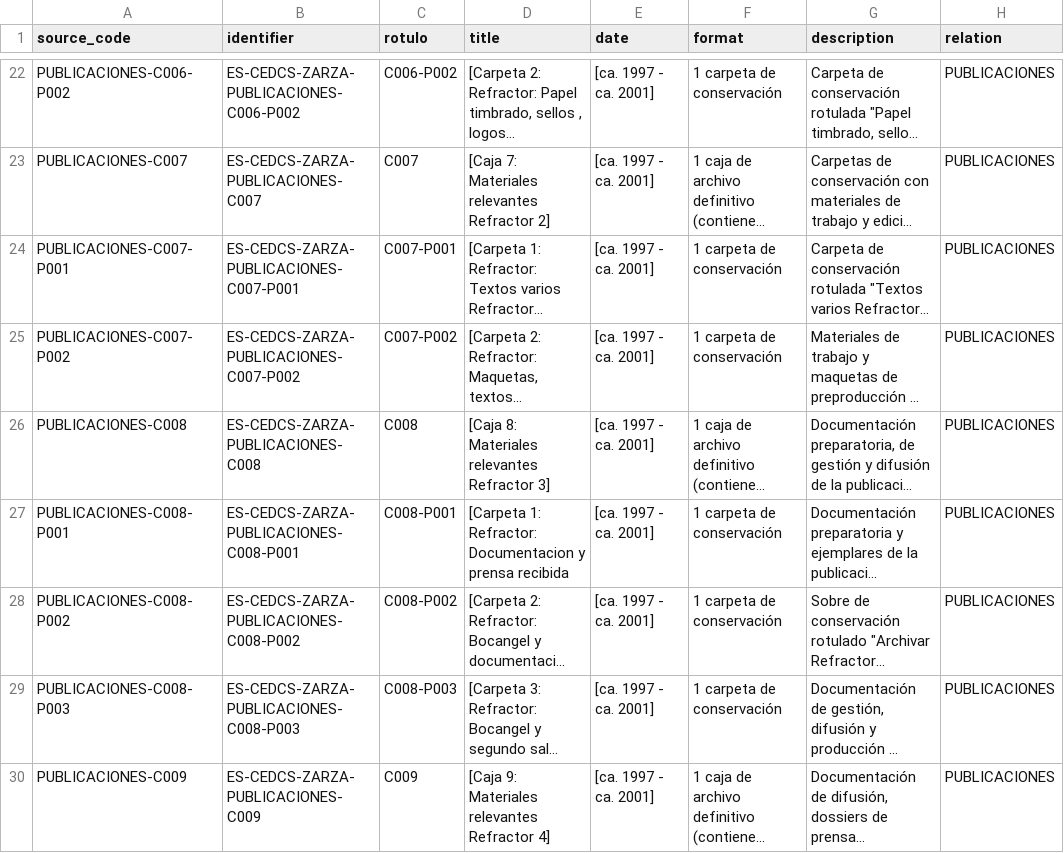
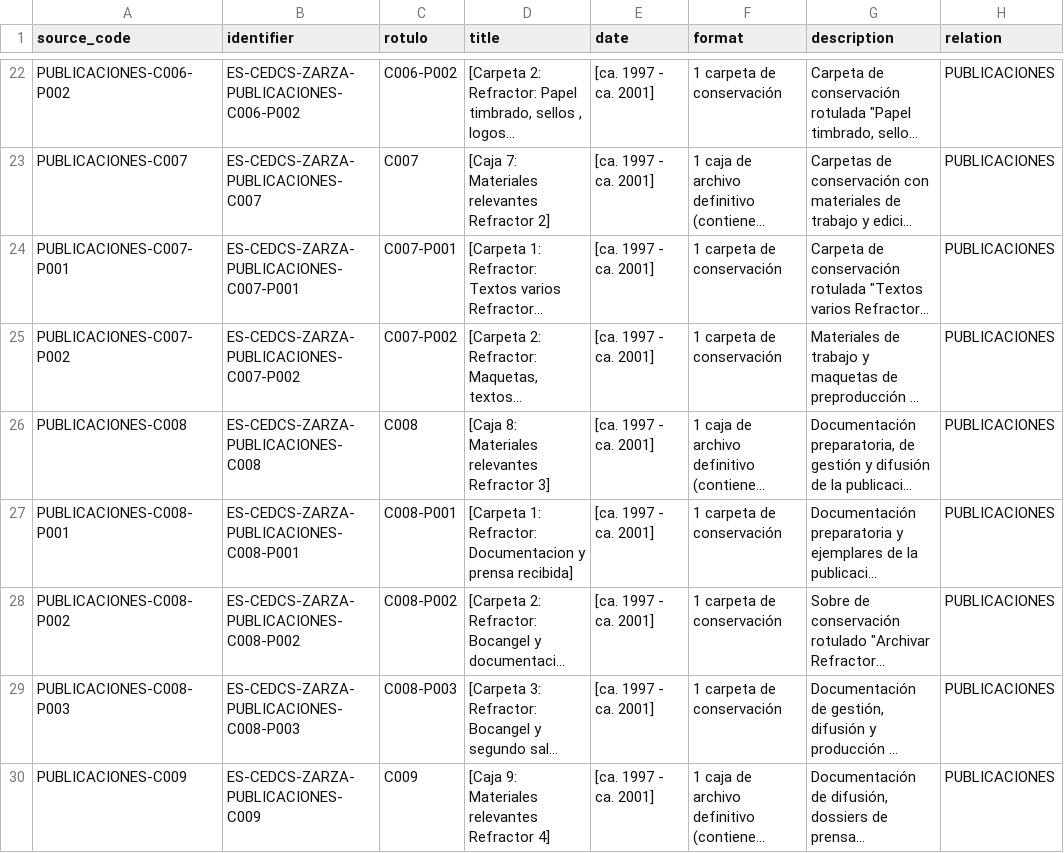
Before and after one commit to Gadelreal/Buscador-Archivo-Zarza, a CSV file: Nivel 7 (Carpetilla simple).csv, drawn as a sheet; only a part is shown, gaps mark what is left out; long unchanged cells end in …; the diff covers the shown part only; the diff names each change by its address in the sheet, - before the commit and + after, or states it on an @@ line.

```diff
--- a/Nivel 7 (Carpetilla simple).csv
+++ b/Nivel 7 (Carpetilla simple).csv
-D27 (title): …y prensa recibida
+D27 (title): …y prensa recibida]
```
Also changed, not shown: 62 edited cells elsewhere in this file, Nivel 9 (Documento simple).csv.
